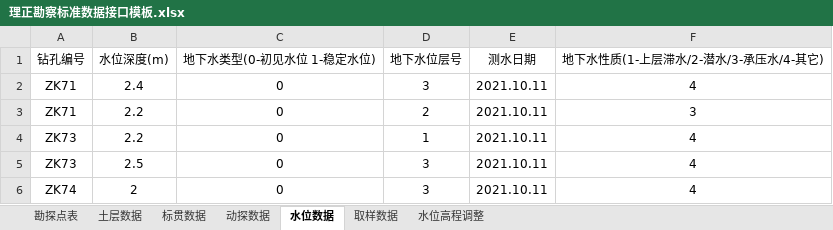
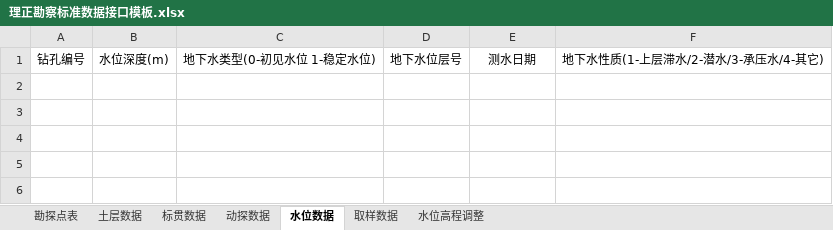
Before and after one commit to mrvx666/easy-lizheng-input, an Excel workbook: 理正勘察标准数据接口模板.xlsx, sheet 水位数据, drawn as a sheet; values as stored, in another font and other column widths than the file's, no borders; the diff names each change by its address in the sheet, - before the commit and + after, or states it on an @@ line.

```diff
--- a/理正勘察标准数据接口模板.xlsx (sheet 水位数据)
+++ b/理正勘察标准数据接口模板.xlsx (sheet 水位数据)
-row 2: ZK71 | 2.4 | 0 | 3 | 2021.10.11 | 4
-row 3: ZK71 | 2.2 | 0 | 2 | 2021.10.11 | 3
-row 4: ZK73 | 2.2 | 0 | 1 | 2021.10.11 | 4
-row 5: ZK73 | 2.5 | 0 | 3 | 2021.10.11 | 4
-row 6: ZK74 | 2 | 0 | 3 | 2021.10.11 | 4
```
Also changed, not shown: sheet 勘探点表, sheet 标贯数据, sheet 取样数据, sheet 水位高程调整, sheet 土层数据, 2 other files.
